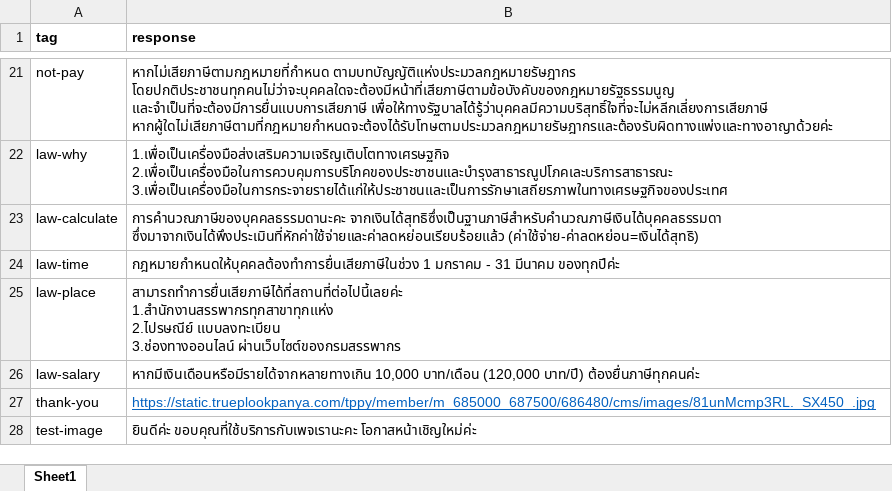
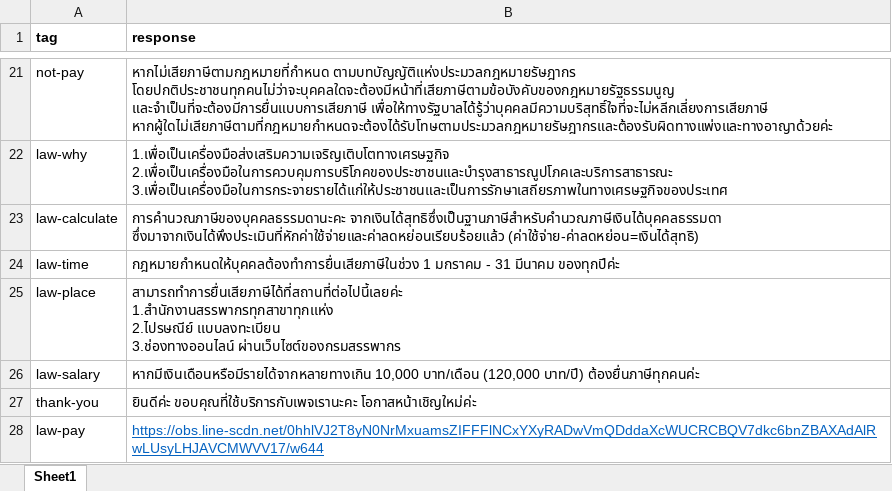
Before and after one commit to Jkulwadee/Chatbot_law, an Excel workbook: chat_bot/data/response_law.xlsx, sheet Sheet1, drawn as a sheet; only a part is shown, gaps mark what is left out; values as stored, in another font and other column widths than the file's, no borders; removed rows and columns are numbered as before the commit, all else as after; the diff names each change by its address in the sheet, - before the commit and + after, or states it on an @@ line.

Commit message:
add question and respon for bot send image

```diff
--- a/chat_bot/data/response_law.xlsx (sheet Sheet1)
+++ b/chat_bot/data/response_law.xlsx (sheet Sheet1)
-row 27: thank-you | https://static.trueplookpanya.com/tppy/member/m_685000_687500/686480/cms/images/81unMcmp3RL._SX450_.jpg
-A27 (tag): test-image
+A27 (tag): thank-you
+row 28: law-pay | https://obs.line-scdn.net/0hhlVJ2T8yN0NrMxuamsZIFFFlNCxYXyRADwVmQDddaXcWUCRCBQV7dkc6bnZBAXAdAlRwLUsyLHJAVCMWVV17/w644
```
Also changed, not shown: chat_bot/data/tain_law.xlsx.
